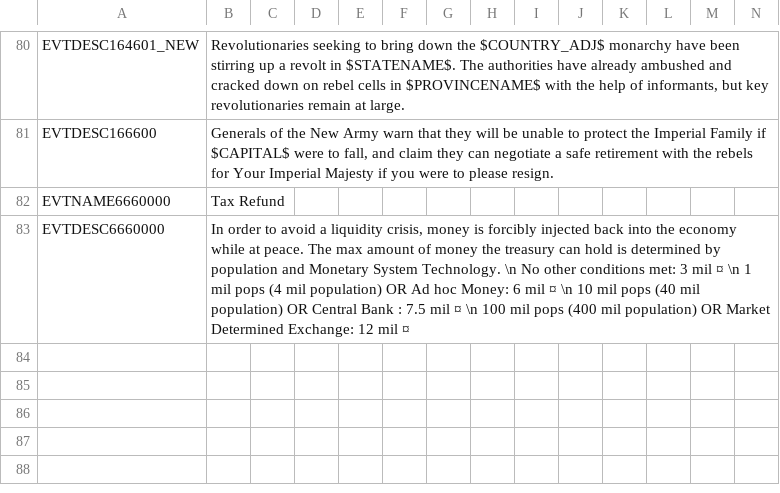
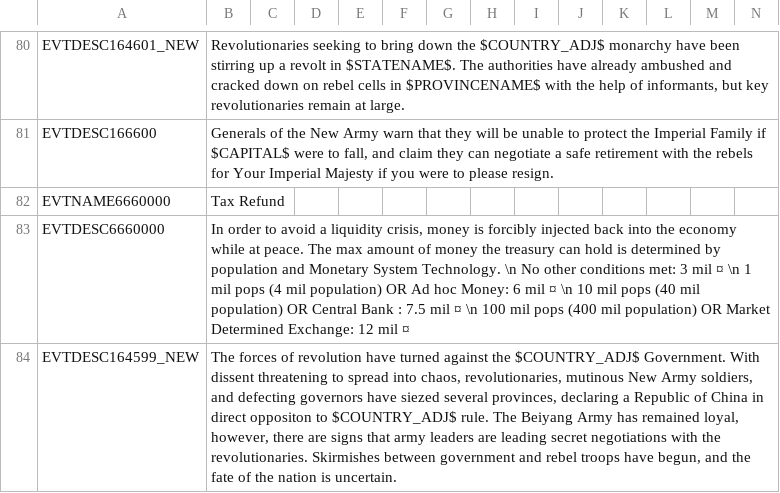
Before and after one commit to ujtcelvn/Ending_Extension_Mod, a CSV file: EEM/localisation/EEM_events.csv, drawn as a sheet; only a part is shown, gaps mark what is left out; the diff names each change by its address in the sheet, - before the commit and + after, or states it on an @@ line.

```diff
--- a/EEM/localisation/EEM_events.csv
+++ b/EEM/localisation/EEM_events.csv
+row 84: EVTDESC164599_NEW | The forces of revolution have turned against the $COUNTRY_ADJ$ Government. With dissent threatening to spread into chaos, revolutionaries, mutinous New Army soldiers, and defecting governors have siezed several provinces, declaring a Republic of China in direct oppositon to $COUNTRY_ADJ$ rule. The Beiyang Army has remained loyal, however, there are signs that army leaders are leading secret negotiations with the revolutionaries. Skirmishes between government and rebel troops have begun, and the fate of the nation is uncertain.
```
Also changed, not shown: EEM/localisation/EEM_countries.csv, EEM/localisation/EEM_decisions.csv, 18 other files.
